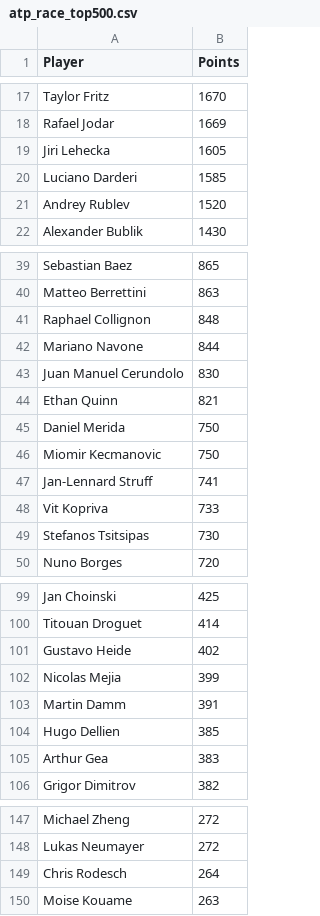
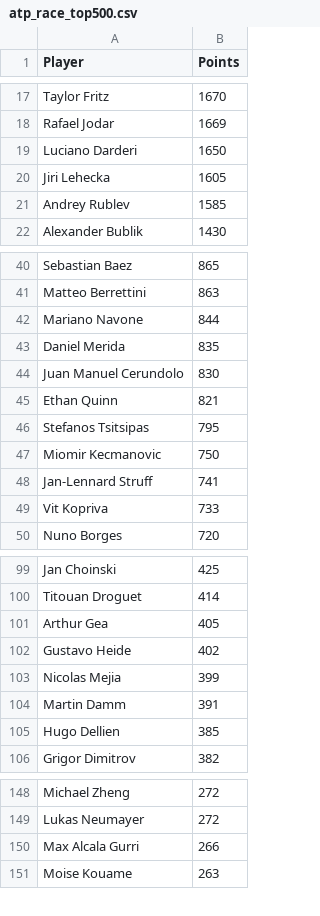
Before and after one commit to peterblum20/ATP-Race-Data, a CSV file: atp_race_top500.csv, drawn as a sheet; only a part is shown, gaps mark what is left out; the diff covers the shown part only.

```diff
--- a/atp_race_top500.csv
+++ b/atp_race_top500.csv
@@ -18,5 +18,5 @@ Taylor Fritz,1670
 Rafael Jodar,1669
+Luciano Darderi,1650
 Jiri Lehecka,1605
-Luciano Darderi,1585
-Andrey Rublev,1520
+Andrey Rublev,1585
 Alexander Bublik,1430
@@ -40,7 +41,7 @@ Sebastian Baez,865
 Matteo Berrettini,863
-Raphael Collignon,848
 Mariano Navone,844
+Daniel Merida,835
 Juan Manuel Cerundolo,830
 Ethan Quinn,821
-Daniel Merida,750
+Stefanos Tsitsipas,795
 Miomir Kecmanovic,750
@@ -48,3 +49,2 @@ Jan-Lennard Struff,741
 Vit Kopriva,733
-Stefanos Tsitsipas,730
 Nuno Borges,720
@@ -100,2 +100,3 @@ Jan Choinski,425
 Titouan Droguet,414
+Arthur Gea,405
 Gustavo Heide,402
@@ -104,3 +105,2 @@ Martin Damm,391
 Hugo Dellien,385
-Arthur Gea,383
 Grigor Dimitrov,382
@@ -148,3 +149,3 @@ Michael Zheng,272
 Lukas Neumayer,272
-Chris Rodesch,264
+Max Alcala Gurri,266
 Moise Kouame,263
```
Also changed, not shown: 8 added rows and 7 removed rows elsewhere in this file, wta_race_top500.csv.
